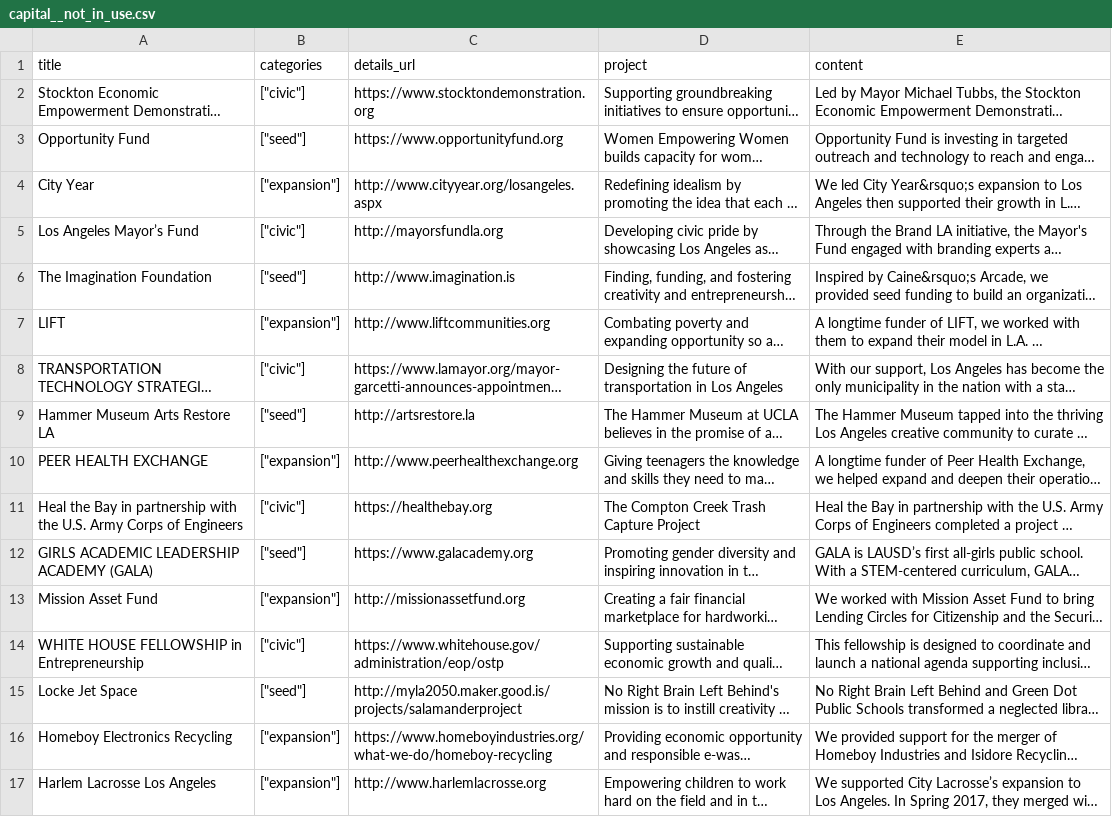
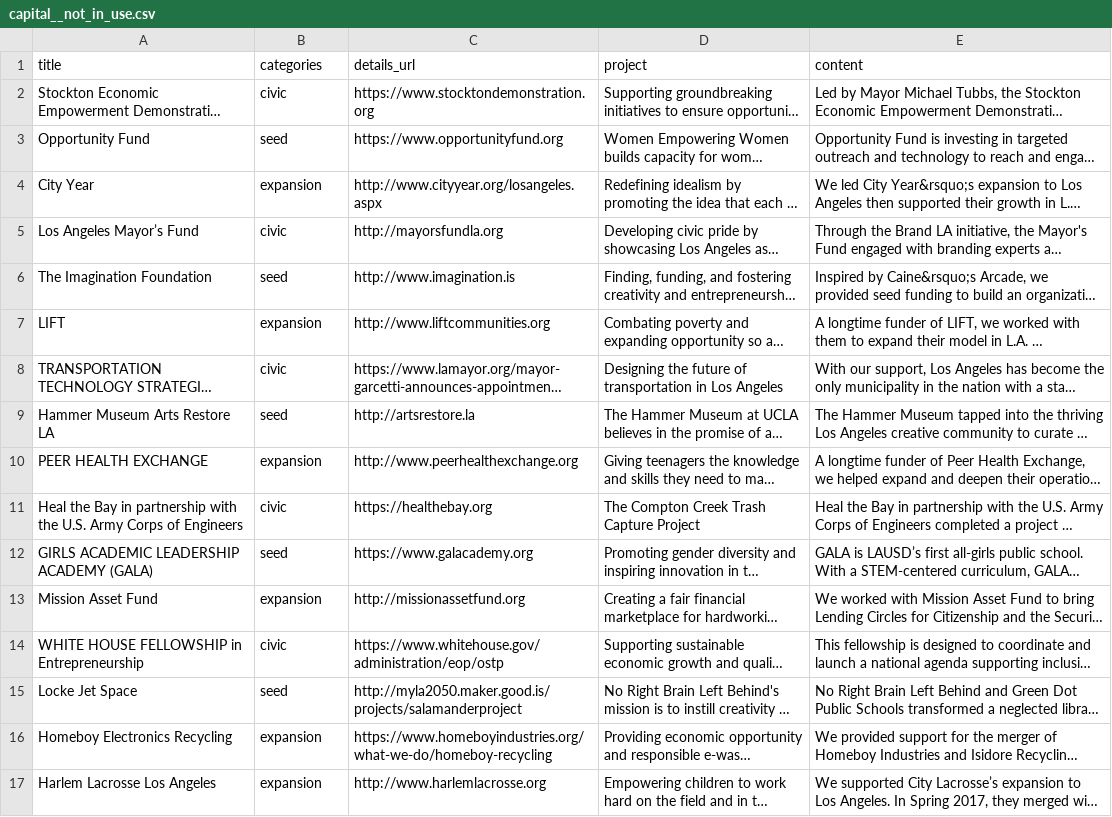
Before and after one commit to la2050/goldhirshfoundation, a CSV file: _data/capital__not_in_use.csv, drawn as a sheet; long unchanged cells end in …; the diff names each change by its address in the sheet, - before the commit and + after, or states it on an @@ line.

```diff
--- a/_data/capital__not_in_use.csv
+++ b/_data/capital__not_in_use.csv
-B2 (categories): ["civic"]
+B2 (categories): civic
-B3 (categories): ["seed"]
+B3 (categories): seed
-B4 (categories): ["expansion"]
+B4 (categories): expansion
-B5 (categories): ["civic"]
+B5 (categories): civic
-B6 (categories): ["seed"]
+B6 (categories): seed
-B7 (categories): ["expansion"]
+B7 (categories): expansion
-B8 (categories): ["civic"]
+B8 (categories): civic
-B9 (categories): ["seed"]
+B9 (categories): seed
-B10 (categories): ["expansion"]
+B10 (categories): expansion
-B11 (categories): ["civic"]
+B11 (categories): civic
-B12 (categories): ["seed"]
+B12 (categories): seed
-B13 (categories): ["expansion"]
+B13 (categories): expansion
-B14 (categories): ["civic"]
+B14 (categories): civic
-B15 (categories): ["seed"]
+B15 (categories): seed
-B16:B17 (categories): ["expansion"]
+B16:B17 (categories): expansion
```
Also changed, not shown: _data/initiatives__not_in_use.csv, _data/press__not_in_use.csv, 8 other files.
